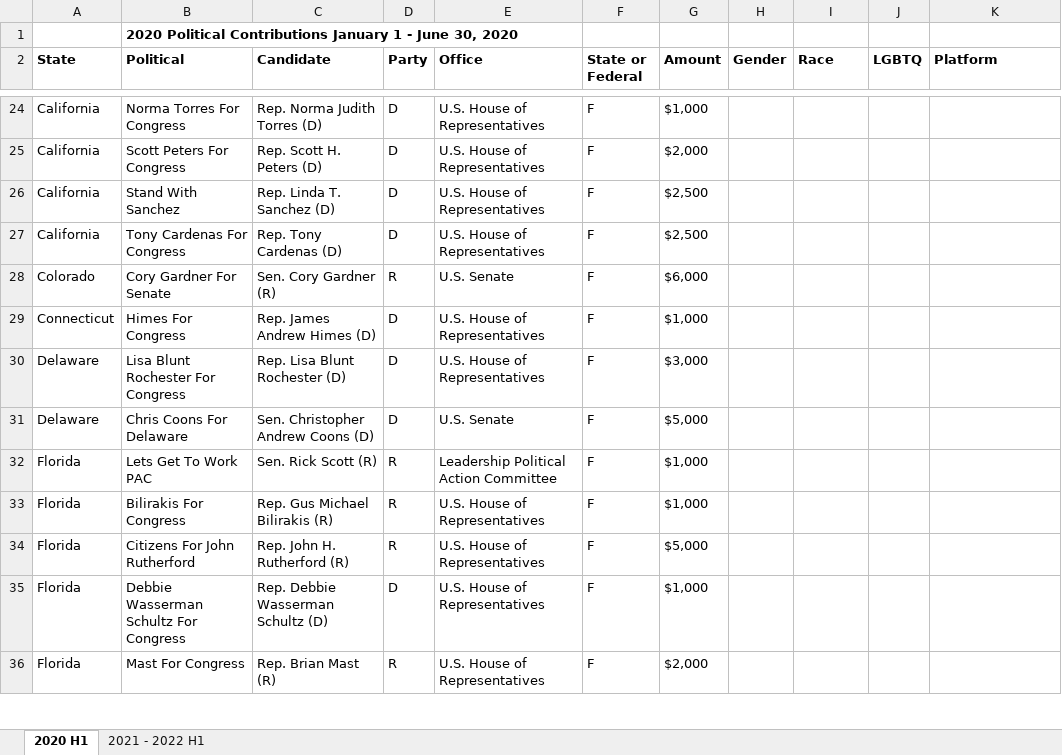
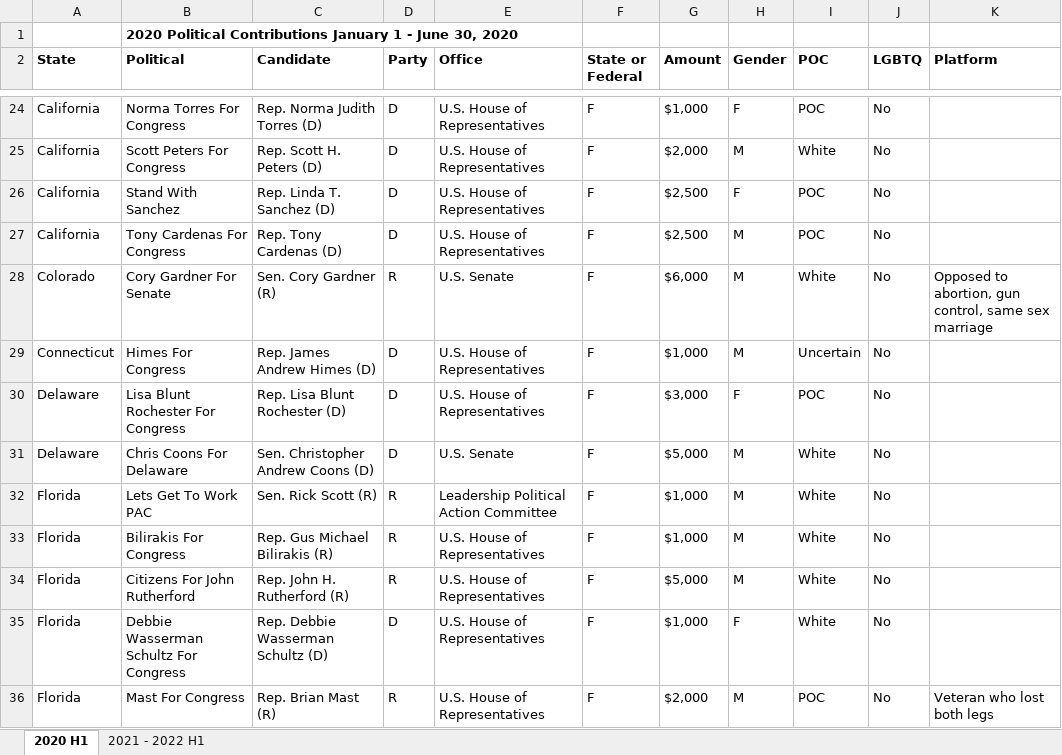
Before and after one commit to HeathMo/JJPAC_Data, an Excel workbook: JJPAC 2020 Political Contributions.xlsx, sheet 2020 H1, drawn as a sheet; only a part is shown, gaps mark what is left out; values as stored, in another font and other column widths than the file's, no borders; the diff covers the shown part only; the diff names each change by its address in the sheet, - before the commit and + after, or states it on an @@ line.

```diff
--- a/JJPAC 2020 Political Contributions.xlsx (sheet 2020 H1)
+++ b/JJPAC 2020 Political Contributions.xlsx (sheet 2020 H1)
-I2: Race
+I2: POC
-H24 (Gender): (empty)
+H24 (Gender): F
-I24 (POC): (empty)
+I24 (POC): POC
-J24:J36 (LGBTQ): (empty)
+J24:J36 (LGBTQ): No
-H25 (Gender): (empty)
+H25 (Gender): M
-I25 (POC): (empty)
+I25 (POC): White
-H26 (Gender): (empty)
+H26 (Gender): F
-I26:I27 (POC): (empty)
+I26:I27 (POC): POC
-H27:H29 (Gender): (empty)
+H27:H29 (Gender): M
-I28 (POC): (empty)
+I28 (POC): White
-K28 (Platform): (empty)
+K28 (Platform): Opposed to abortion, gun control, same sex marriage
-I29 (POC): (empty)
+I29 (POC): Uncertain
-H30 (Gender): (empty)
+H30 (Gender): F
-I30 (POC): (empty)
+I30 (POC): POC
-H31:H34 (Gender): (empty)
+H31:H34 (Gender): M
-I31:I35 (POC): (empty)
+I31:I35 (POC): White
-H35 (Gender): (empty)
+H35 (Gender): F
-H36 (Gender): (empty)
+H36 (Gender): M
-I36 (POC): (empty)
+I36 (POC): POC
-K36 (Platform): (empty)
+K36 (Platform): Veteran who lost both legs
```
Also changed, not shown: 350 edited cells elsewhere in this sheet.
